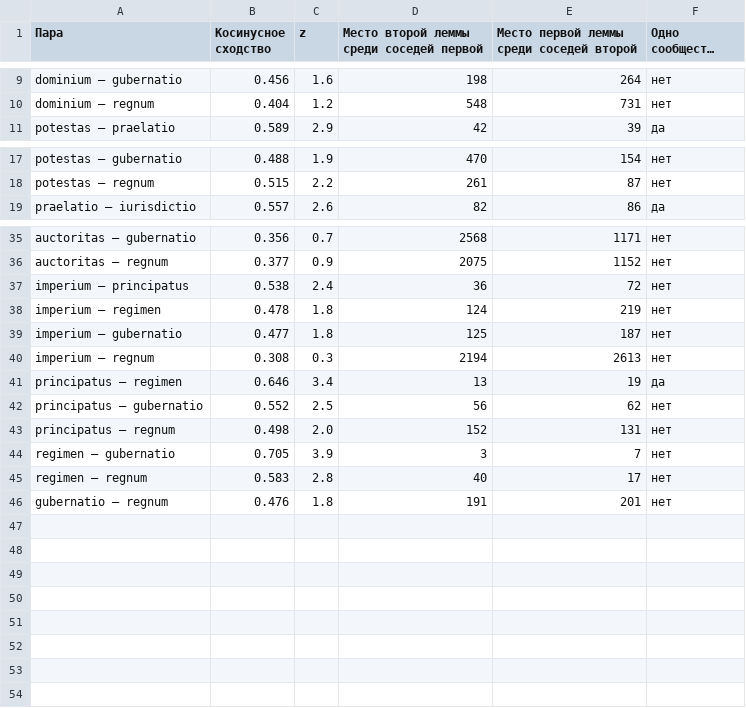
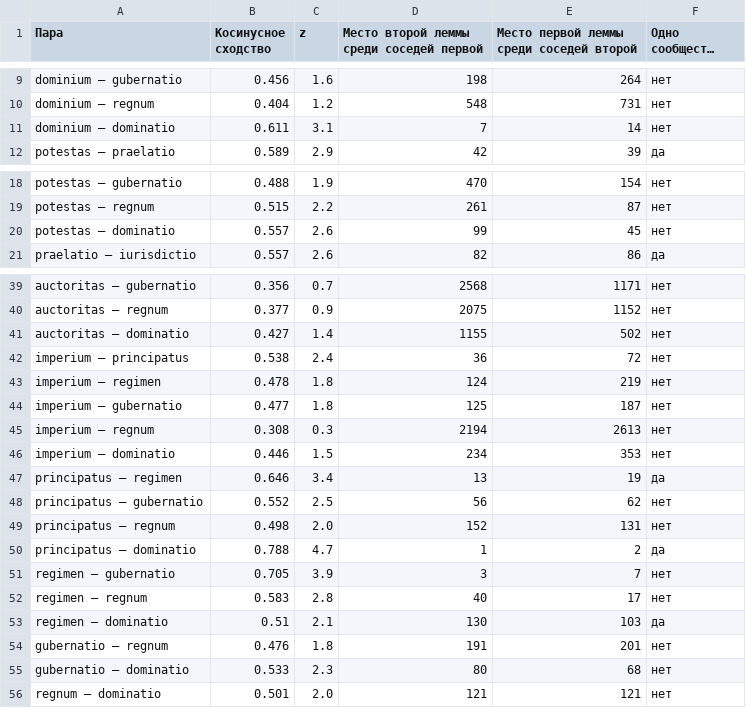
Before and after one commit to alexeyvkuznetsov/aquinas-power-lexicon, a CSV file: tables/pairwise_similarity.csv, drawn as a sheet; only a part is shown, gaps mark what is left out; long unchanged cells end in …; the diff covers the shown part only.

```diff
--- a/tables/pairwise_similarity.csv
+++ b/tables/pairwise_similarity.csv
@@ -10,2 +10,3 @@ dominium – gubernatio,0.456,1.6,198,264,нет
 dominium – regnum,0.404,1.2,548,731,нет
+dominium – dominatio,0.611,3.1,7,14,нет
 potestas – praelatio,0.589,2.9,42,39,да
@@ -18,2 +19,3 @@ potestas – gubernatio,0.488,1.9,470,154,нет
 potestas – regnum,0.515,2.2,261,87,нет
+potestas – dominatio,0.557,2.6,99,45,нет
 praelatio – iurisdictio,0.557,2.6,82,86,да
@@ -36,2 +40,3 @@ auctoritas – gubernatio,0.356,0.7,2568,1171,нет
 auctoritas – regnum,0.377,0.9,2075,1152,нет
+auctoritas – dominatio,0.427,1.4,1155,502,нет
 imperium – principatus,0.538,2.4,36,72,нет
@@ -40,2 +45,3 @@ imperium – gubernatio,0.477,1.8,125,187,нет
 imperium – regnum,0.308,0.3,2194,2613,нет
+imperium – dominatio,0.446,1.5,234,353,нет
 principatus – regimen,0.646,3.4,13,19,да
@@ -43,4 +49,8 @@ principatus – gubernatio,0.552,2.5,56,62,нет
 principatus – regnum,0.498,2.0,152,131,нет
+principatus – dominatio,0.788,4.7,1,2,да
 regimen – gubernatio,0.705,3.9,3,7,нет
 regimen – regnum,0.583,2.8,40,17,нет
+regimen – dominatio,0.51,2.1,130,103,да
 gubernatio – regnum,0.476,1.8,191,201,нет
+gubernatio – dominatio,0.533,2.3,80,68,нет
+regnum – dominatio,0.501,2.0,121,121,нет
```
Also changed, not shown: 2 added rows elsewhere in this file, tables/check_knn_edges.csv, tables/check_target_pairs.csv, 35 other files.
